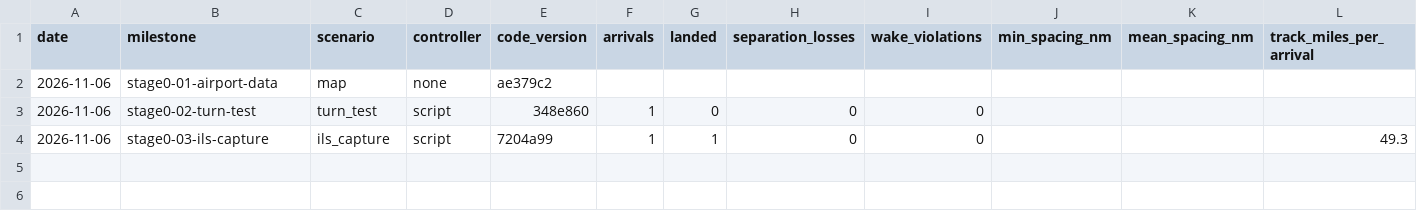
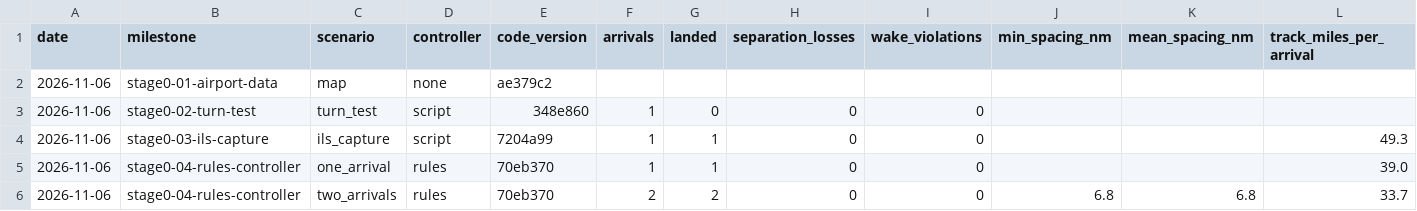
Before and after one commit to JamesLeCuirot/ai-approach-controller, a CSV file: diary/scores.csv, drawn as a sheet; only a part is shown; rows hold the shown columns only; the diff names each change by its address in the sheet, - before the commit and + after, or states it on an @@ line.

```diff
--- a/diary/scores.csv
+++ b/diary/scores.csv
+row 5: 2026-11-06 | stage0-04-rules-controller | one_arrival | rules | 70eb370 | 1 | 1 | 0 | 0 |  |  | 39.0
+row 6: 2026-11-06 | stage0-04-rules-controller | two_arrivals | rules | 70eb370 | 2 | 2 | 0 | 0 | 6.8 | 6.8 | 33.7
```
Also changed, not shown: 11 other files.
